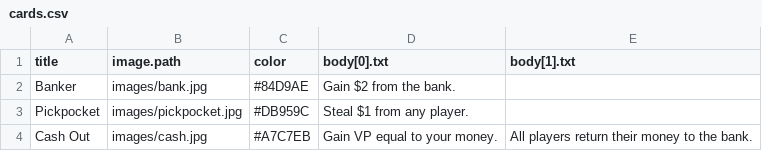
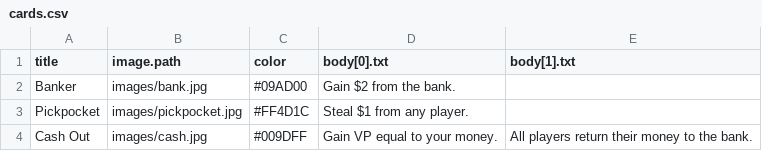
Before and after one commit to sffc/card-creatr, a CSV file: demo/cards.csv, drawn as a sheet.

Commit message:
Adding support for assets from config file.  Adding texture to demo cards for slightly better look.

```diff
--- a/demo/cards.csv
+++ b/demo/cards.csv
@@ -1,4 +1,4 @@
 "title","image.path","color","body[0].txt","body[1].txt"
-"Banker","images/bank.jpg","#84D9AE","Gain $2 from the bank.",""
-"Pickpocket","images/pickpocket.jpg","#DB959C","Steal $1 from any player.",""
-"Cash Out","images/cash.jpg","#A7C7EB","Gain VP equal to your money.","All players return their money to the bank."
+"Banker","images/bank.jpg","#09AD00","Gain $2 from the bank.",""
+"Pickpocket","images/pickpocket.jpg","#FF4D1C","Steal $1 from any player.",""
+"Cash Out","images/cash.jpg","#009DFF","Gain VP equal to your money.","All players return their money to the bank."
```
Also changed, not shown: 7 other files.
